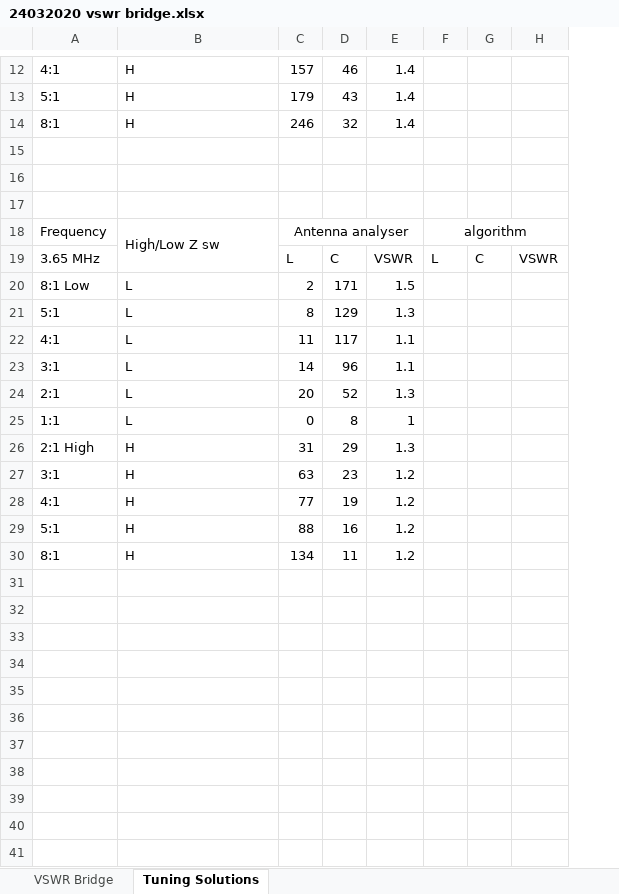
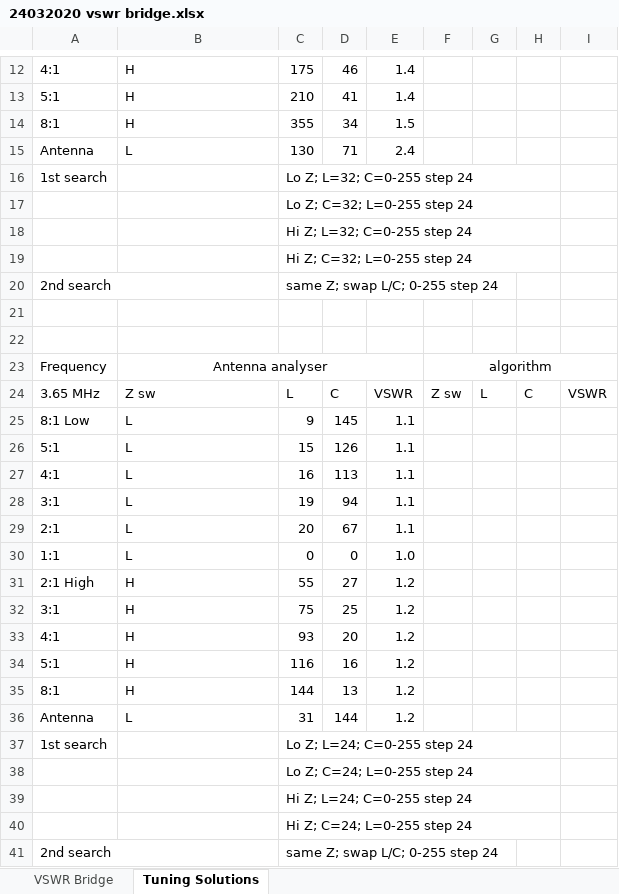
Before and after one commit to laurencebarker/Aries-ATU, an Excel workbook: measurements/24032020 vswr bridge.xlsx, sheet Tuning Solutions, drawn as a sheet; only a part is shown, gaps mark what is left out; values as stored, in another font and other column widths than the file's, no borders; removed rows and columns are numbered as before the commit, all else as after; the diff covers the shown part only; the diff names each change by its address in the sheet, - before the commit and + after, or states it on an @@ line.

Commit message:
new tuning algorithm

```diff
--- a/measurements/24032020 vswr bridge.xlsx (sheet Tuning Solutions)
+++ b/measurements/24032020 vswr bridge.xlsx (sheet Tuning Solutions)
-column C, rows 12-30: 157 | 179 | 246 |  |  |  | Antenna analyser | L | 2 | 8 | 11 | 14 | 20 | 0 | 31 | 63 | 77 | 88 | 134
-column D, rows 12-30: 46 | 43 | 32 |  |  |  |  | C | 171 | 129 | 117 | 96 | 52 | 8 | 29 | 23 | 19 | 16 | 11
+column C, rows 12-14: 175 | 210 | 355; rows 17-19: Lo Z; C=32; L=0-255 step 24 | Hi Z; L=32; C=0-255 step 24 | Hi Z; C=32; L=0-255 step 24; rows 24-35: L | 9 | 15 | 16 | 19 | 20 | 0 | 55 | 75 | 93 | 116 | 144
+column D, rows 12-14: 46 | 41 | 34; rows 24-35: C | 145 | 126 | 113 | 94 | 67 | 0 | 27 | 25 | 20 | 16 | 13
+column F, rows 23-24: algorithm | Z sw
-E14: 1.4
+E14: 1.5
+row 15: Antenna | L | 130 | 71 | 2.4
+row 16: 1st search |  | Lo Z; L=32; C=0-255 step 24
+row 20: 2nd search |  | same Z; swap L/C; 0-255 step 24
+row 21: (empty)
+row 22: (empty)
-B23: High/Low Z sw
+B23: Antenna analyser
-B23 alignment: left
+B23 alignment: center
-B18:B19 merged
+B23:E23 merged
-G23: algorithm
+G23: (empty)
-F18:H18 merged
-B24: (empty)
+B24: Z sw
-E25: 1.5
+E25: 1.1
-E26: 1.3
+E26: 1.1
-E29: 1.3
+E29: 1.1
-E30: 1
+E30: 1.0
-E31: 1.3
+E31: 1.2
+row 36: Antenna | L | 31 | 144 | 1.2
+row 37: 1st search |  | Lo Z; L=24; C=0-255 step 24
+row 38:  |  | Lo Z; C=24; L=0-255 step 24
+row 39:  |  | Hi Z; L=24; C=0-255 step 24
+row 40:  |  | Hi Z; C=24; L=0-255 step 24
+row 41: 2nd search |  | same Z; swap L/C; 0-255 step 24
```
Also changed, not shown: 108 added rows, 6 edited cells, cell formats and merged cells elsewhere in this sheet, documentation/atu toroids.xlsx, 8 other files.
